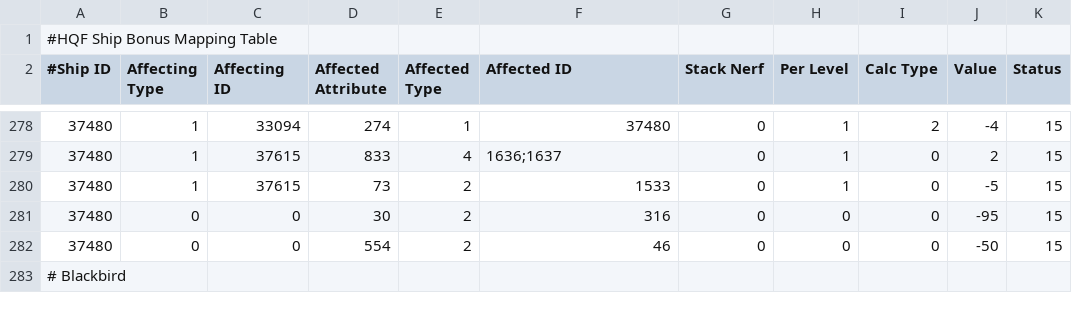
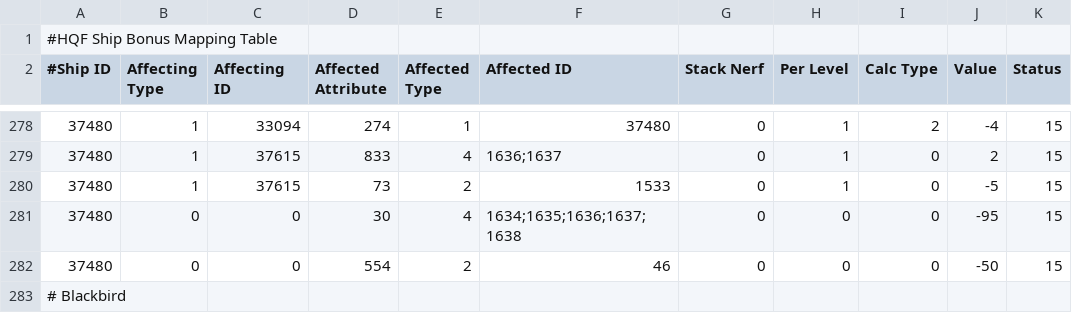
Before and after one commit to wyrlwind/EveHQ, a CSV file: EveHQ.HQF/Resources/ShipBonuses.csv, drawn as a sheet; only a part is shown, gaps mark what is left out; the diff names each change by its address in the sheet, - before the commit and + after, or states it on an @@ line.

```diff
--- a/EveHQ.HQF/Resources/ShipBonuses.csv
+++ b/EveHQ.HQF/Resources/ShipBonuses.csv
-E281 (Affected Type): 2
+E281 (Affected Type): 4
-F281 (Affected ID): 316
+F281 (Affected ID): 1634;1635;1636;1637;1638
```
Also changed, not shown: 1 other file.
